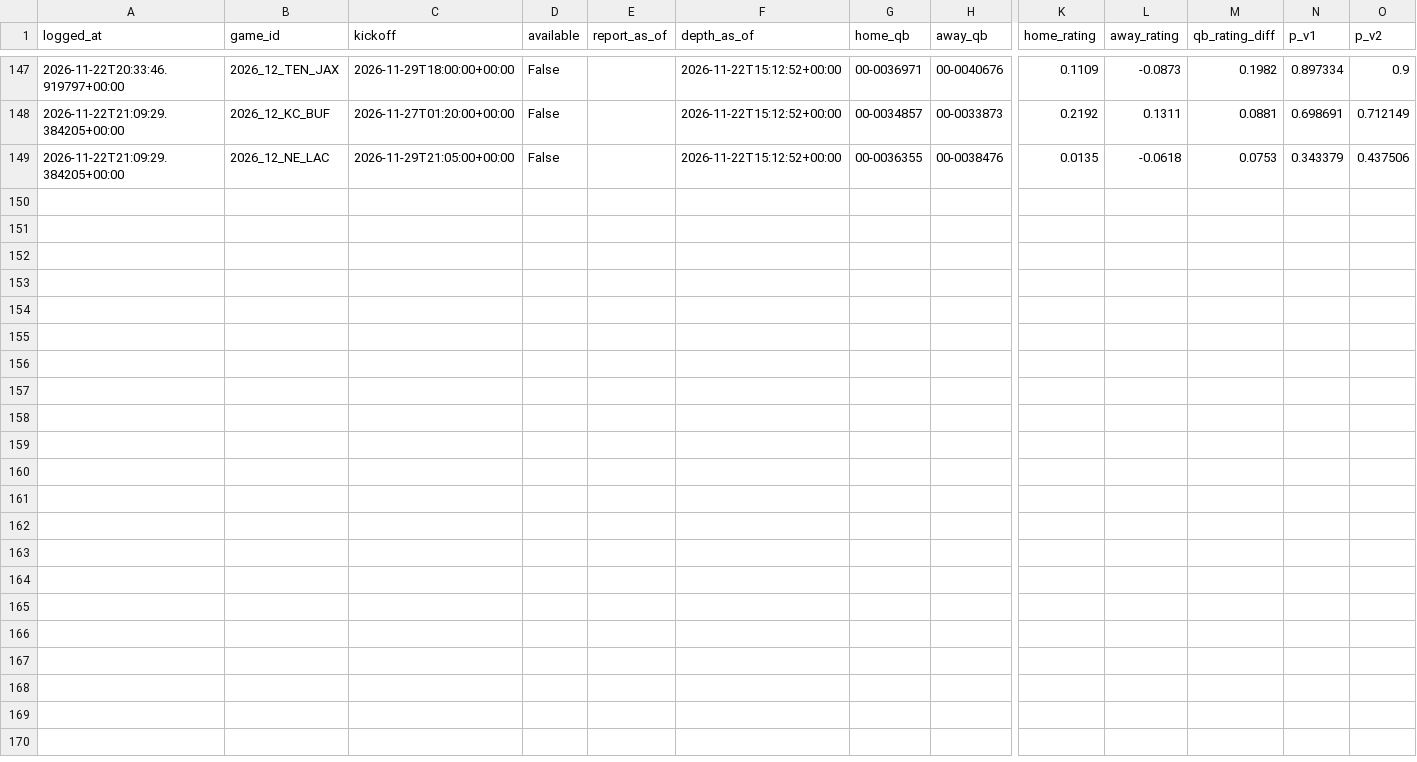
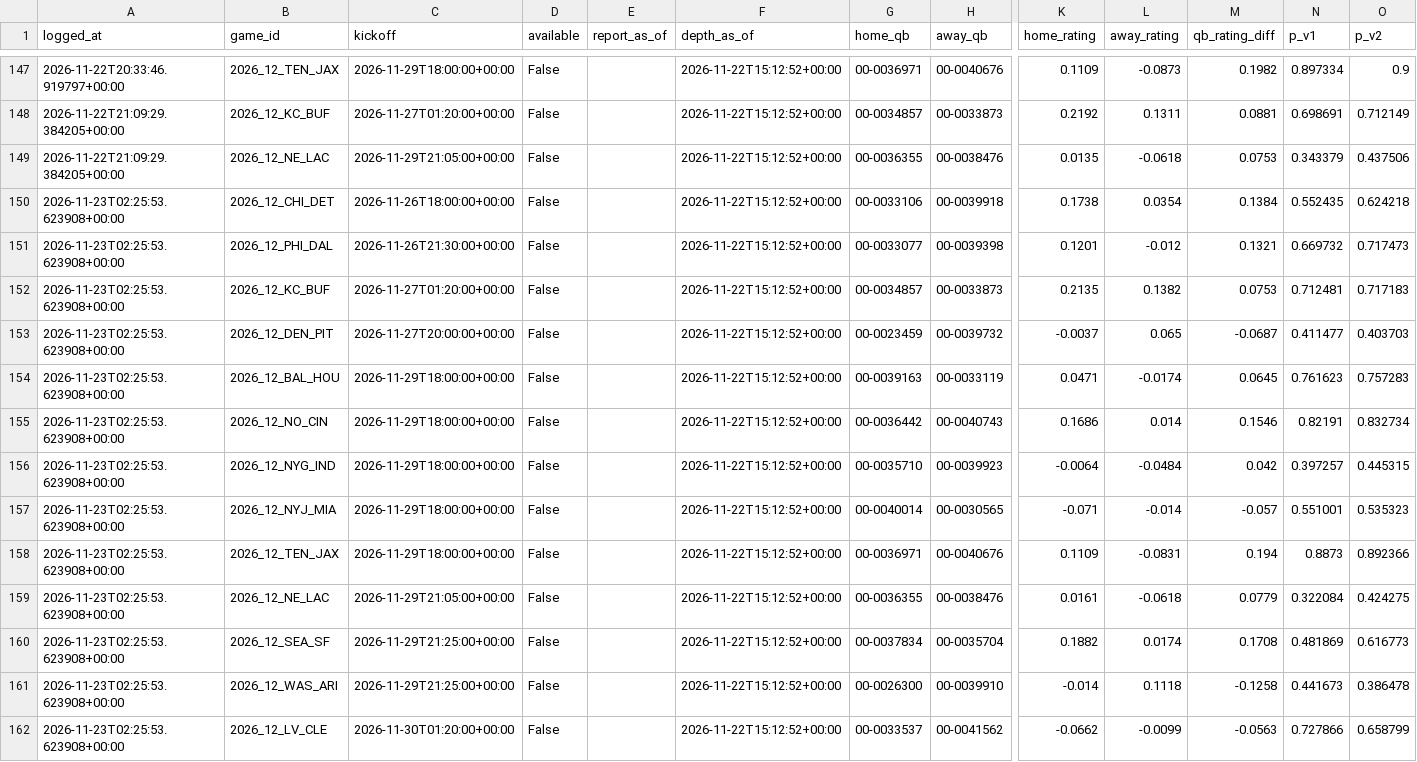
Before and after one commit to ooLLeeGG08/Nfl-game-predictor, a CSV file: data/qb/v2_log.csv, drawn as a sheet; only a part is shown, gaps mark what is left out; rows hold the shown columns only; the diff names each change by its address in the sheet, - before the commit and + after, or states it on an @@ line.

```diff
--- a/data/qb/v2_log.csv
+++ b/data/qb/v2_log.csv
+row 150: 2026-11-23T02:25:53.623908+00:00 | 2026_12_CHI_DET | 2026-11-26T18:00:00+00:00 | False |  | 2026-11-22T15:12:52+00:00 | 00-0033106 | 00-0039918 | 0.1738 | 0.0354 | 0.1384 | 0.552435 | 0.624218
+row 151: 2026-11-23T02:25:53.623908+00:00 | 2026_12_PHI_DAL | 2026-11-26T21:30:00+00:00 | False |  | 2026-11-22T15:12:52+00:00 | 00-0033077 | 00-0039398 | 0.1201 | -0.012 | 0.1321 | 0.669732 | 0.717473
+row 152: 2026-11-23T02:25:53.623908+00:00 | 2026_12_KC_BUF | 2026-11-27T01:20:00+00:00 | False |  | 2026-11-22T15:12:52+00:00 | 00-0034857 | 00-0033873 | 0.2135 | 0.1382 | 0.0753 | 0.712481 | 0.717183
+row 153: 2026-11-23T02:25:53.623908+00:00 | 2026_12_DEN_PIT | 2026-11-27T20:00:00+00:00 | False |  | 2026-11-22T15:12:52+00:00 | 00-0023459 | 00-0039732 | -0.0037 | 0.065 | -0.0687 | 0.411477 | 0.403703
+row 154: 2026-11-23T02:25:53.623908+00:00 | 2026_12_BAL_HOU | 2026-11-29T18:00:00+00:00 | False |  | 2026-11-22T15:12:52+00:00 | 00-0039163 | 00-0033119 | 0.0471 | -0.0174 | 0.0645 | 0.761623 | 0.757283
+row 155: 2026-11-23T02:25:53.623908+00:00 | 2026_12_NO_CIN | 2026-11-29T18:00:00+00:00 | False |  | 2026-11-22T15:12:52+00:00 | 00-0036442 | 00-0040743 | 0.1686 | 0.014 | 0.1546 | 0.82191 | 0.832734
+row 156: 2026-11-23T02:25:53.623908+00:00 | 2026_12_NYG_IND | 2026-11-29T18:00:00+00:00 | False |  | 2026-11-22T15:12:52+00:00 | 00-0035710 | 00-0039923 | -0.0064 | -0.0484 | 0.042 | 0.397257 | 0.445315
+row 157: 2026-11-23T02:25:53.623908+00:00 | 2026_12_NYJ_MIA | 2026-11-29T18:00:00+00:00 | False |  | 2026-11-22T15:12:52+00:00 | 00-0040014 | 00-0030565 | -0.071 | -0.014 | -0.057 | 0.551001 | 0.535323
+row 158: 2026-11-23T02:25:53.623908+00:00 | 2026_12_TEN_JAX | 2026-11-29T18:00:00+00:00 | False |  | 2026-11-22T15:12:52+00:00 | 00-0036971 | 00-0040676 | 0.1109 | -0.0831 | 0.194 | 0.8873 | 0.892366
+row 159: 2026-11-23T02:25:53.623908+00:00 | 2026_12_NE_LAC | 2026-11-29T21:05:00+00:00 | False |  | 2026-11-22T15:12:52+00:00 | 00-0036355 | 00-0038476 | 0.0161 | -0.0618 | 0.0779 | 0.322084 | 0.424275
+row 160: 2026-11-23T02:25:53.623908+00:00 | 2026_12_SEA_SF | 2026-11-29T21:25:00+00:00 | False |  | 2026-11-22T15:12:52+00:00 | 00-0037834 | 00-0035704 | 0.1882 | 0.0174 | 0.1708 | 0.481869 | 0.616773
+row 161: 2026-11-23T02:25:53.623908+00:00 | 2026_12_WAS_ARI | 2026-11-29T21:25:00+00:00 | False |  | 2026-11-22T15:12:52+00:00 | 00-0026300 | 00-0039910 | -0.014 | 0.1118 | -0.1258 | 0.441673 | 0.386478
+row 162: 2026-11-23T02:25:53.623908+00:00 | 2026_12_LV_CLE | 2026-11-30T01:20:00+00:00 | False |  | 2026-11-22T15:12:52+00:00 | 00-0033537 | 00-0041562 | -0.0662 | -0.0099 | -0.0563 | 0.727866 | 0.658799
```
Also changed, not shown: 3 other files.
